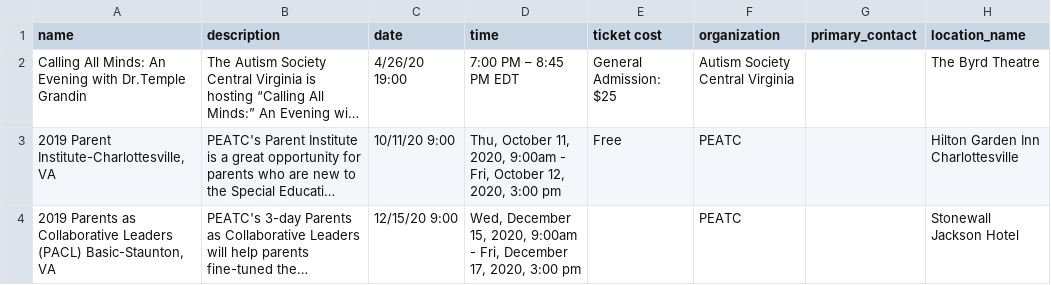
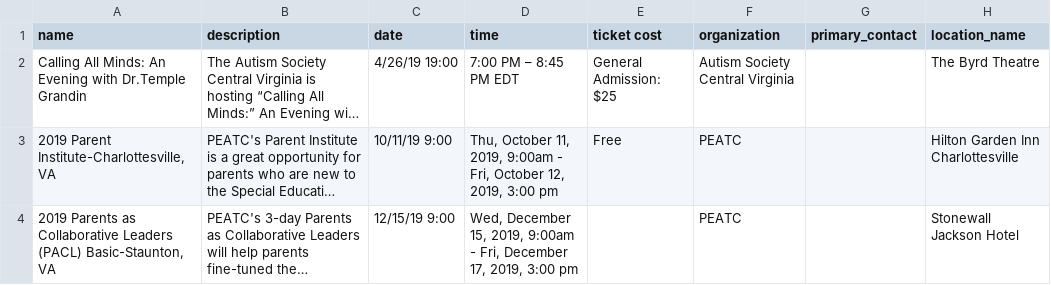
Before and after one commit to autismdrive/autismdrive, a CSV file: backend/example_data/events.csv, drawn as a sheet; only a part is shown; long unchanged cells end in …; the diff covers the shown part only; the diff names each change by its address in the sheet, - before the commit and + after, or states it on an @@ line.

```diff
--- a/backend/example_data/events.csv
+++ b/backend/example_data/events.csv
-C2 (date): 4/26/20 19:00
+C2 (date): 4/26/19 19:00
-C3 (date): 10/11/20 9:00
+C3 (date): 10/11/19 9:00
-D3 (time): …October 11, 2020, 9:00am - Fri, October 12, 2020, 3:00 pm
+D3 (time): …October 11, 2019, 9:00am - Fri, October 12, 2019, 3:00 pm
-C4 (date): 12/15/20 9:00
+C4 (date): 12/15/19 9:00
-D4 (time): …December 15, 2020, 9:00am - Fri, December 17, 2020, 3:00 pm
+D4 (time): …December 15, 2019, 9:00am - Fri, December 17, 2019, 3:00 pm
```
Also changed, not shown: 7 added rows elsewhere in this file, backend/example_data/studies.csv.
